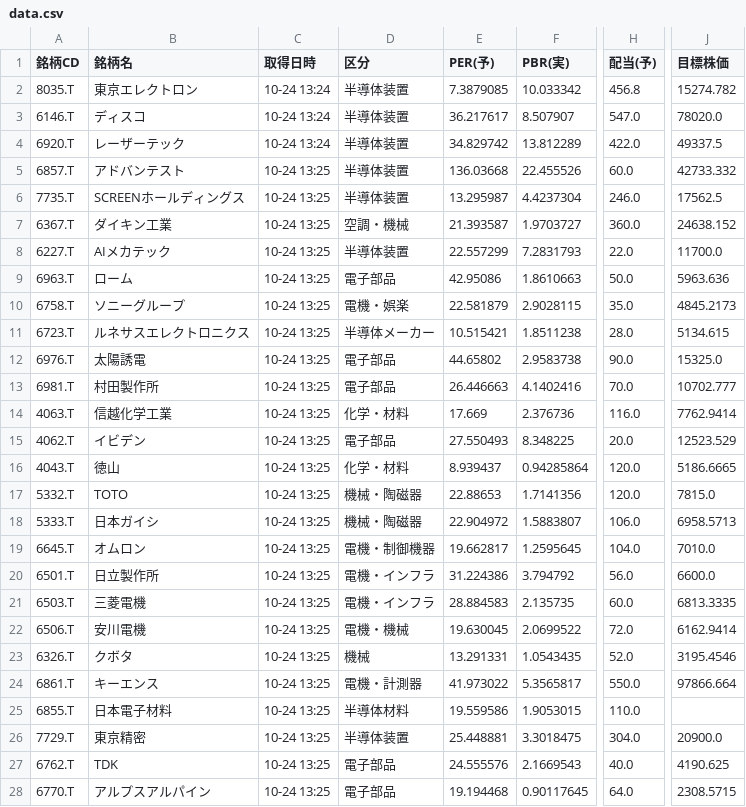
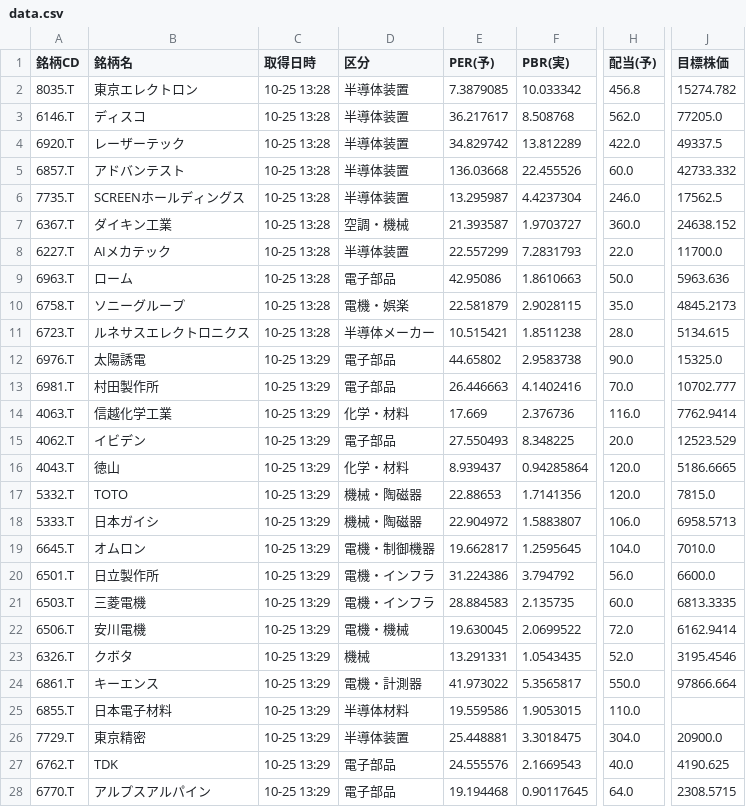
Before and after one commit to romancing-bagger/morio-app, a CSV file: data.csv, drawn as a sheet; only a part is shown, gaps mark what is left out; the diff covers the shown part only; the diff names each change by its address in the sheet, - before the commit and + after, or states it on an @@ line.

```diff
--- a/data.csv
+++ b/data.csv
-C2:C4 (取得日時): 10-24 13:24
+C2:C4 (取得日時): 10-25 13:28
-F3 (PBR(実)): 8.507907
+F3 (PBR(実)): 8.508768
-H3 (配当(予)): 547.0
+H3 (配当(予)): 562.0
-J3 (目標株価): 78020.0
+J3 (目標株価): 77205.0
-C5:C11 (取得日時): 10-24 13:25
+C5:C11 (取得日時): 10-25 13:28
-C12:C28 (取得日時): 10-24 13:25
+C12:C28 (取得日時): 10-25 13:29
```
Also changed, not shown: 27 edited cells elsewhere in this file.
